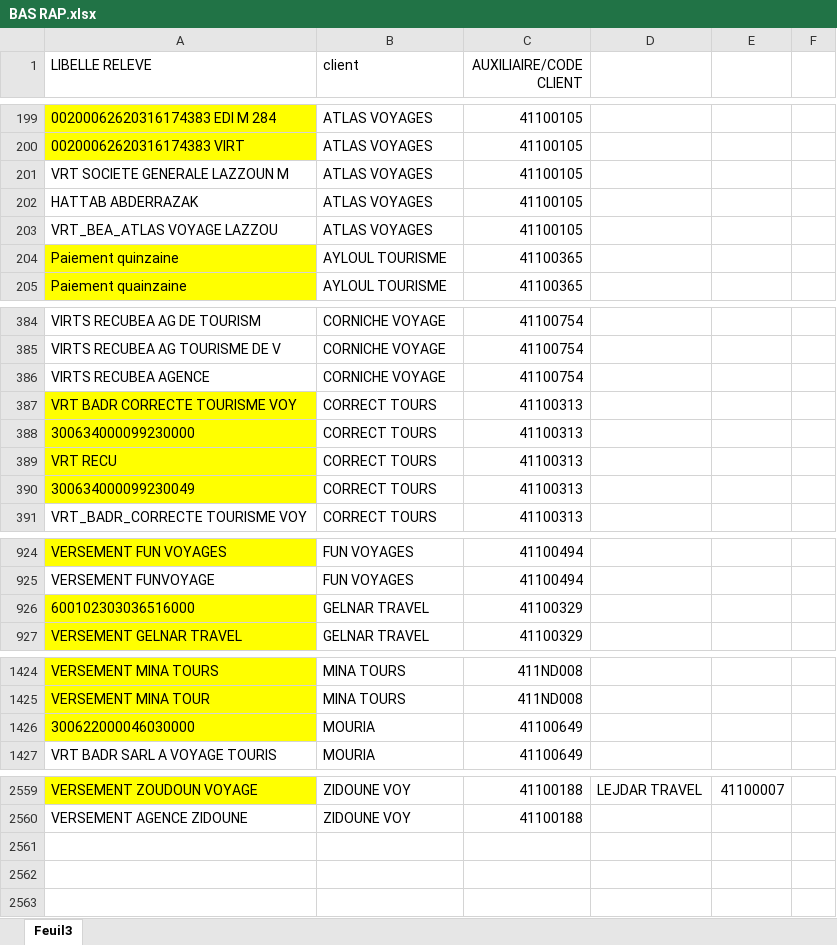
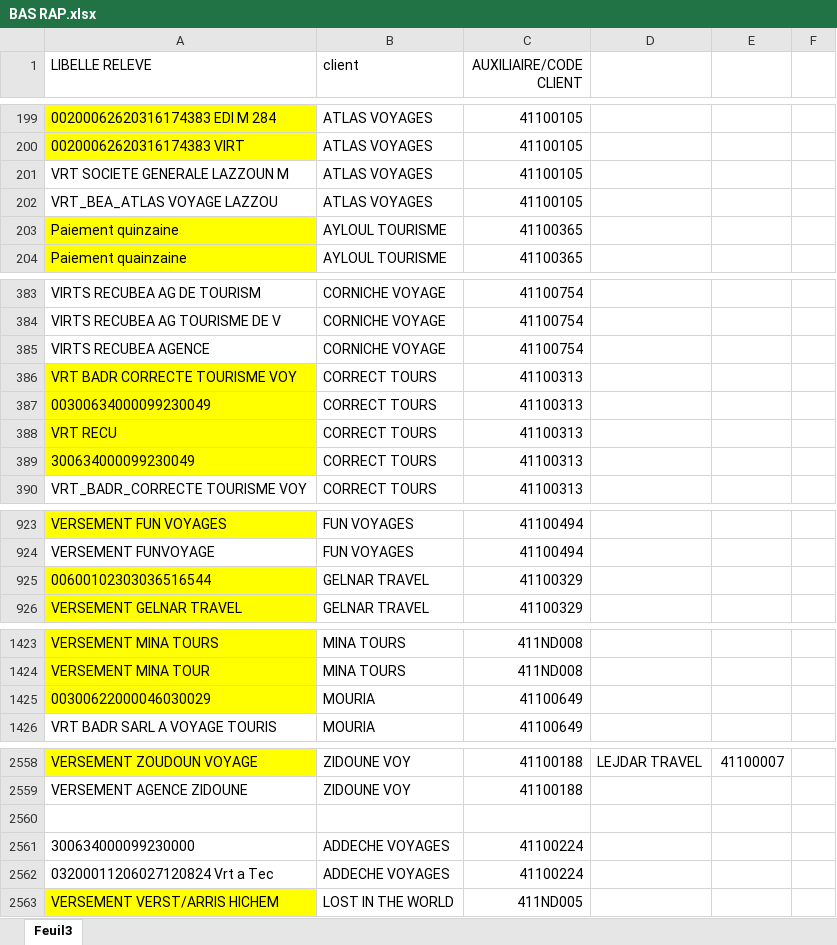
Before and after one commit to FWT-S/FWS, an Excel workbook: BAS RAP.xlsx, sheet Feuil3, drawn as a sheet; only a part is shown, gaps mark what is left out; values as stored, in another font and other column widths than the file's, no borders; conditional formats not drawn; removed rows and columns are numbered as before the commit, all else as after; the diff covers the shown part only; the diff names each change by its address in the sheet, - before the commit and + after, or states it on an @@ line.

Commit message:
Add files via upload

```diff
--- a/BAS RAP.xlsx (sheet Feuil3)
+++ b/BAS RAP.xlsx (sheet Feuil3)
-row 202: HATTAB ABDERRAZAK | ATLAS VOYAGES | 41100105
-A387 (LIBELLE RELEVE): 300634000099230000
+A387 (LIBELLE RELEVE): 00300634000099230049
-A925 (LIBELLE RELEVE): 600102303036516000
+A925 (LIBELLE RELEVE): 00600102303036516544
-A1425 (LIBELLE RELEVE): 300622000046030000
+A1425 (LIBELLE RELEVE): 00300622000046030029
+row 2560: (empty)
+row 2561: 300634000099230000 | ADDECHE VOYAGES | 41100224
+row 2562: 03200011206027120824 Vrt a Tec | ADDECHE VOYAGES | 41100224
+row 2563: VERSEMENT VERST/ARRIS HICHEM | LOST IN THE WORLD | 411ND005
```
Also changed, not shown: 1 edited cell elsewhere in this sheet.
